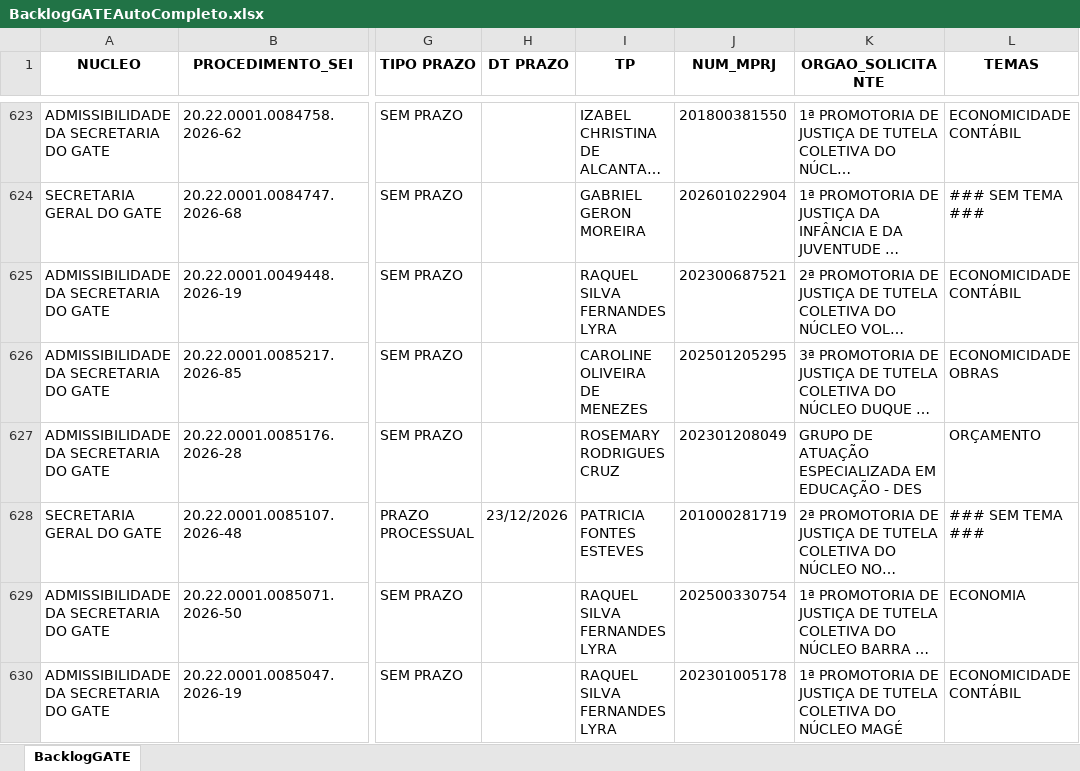
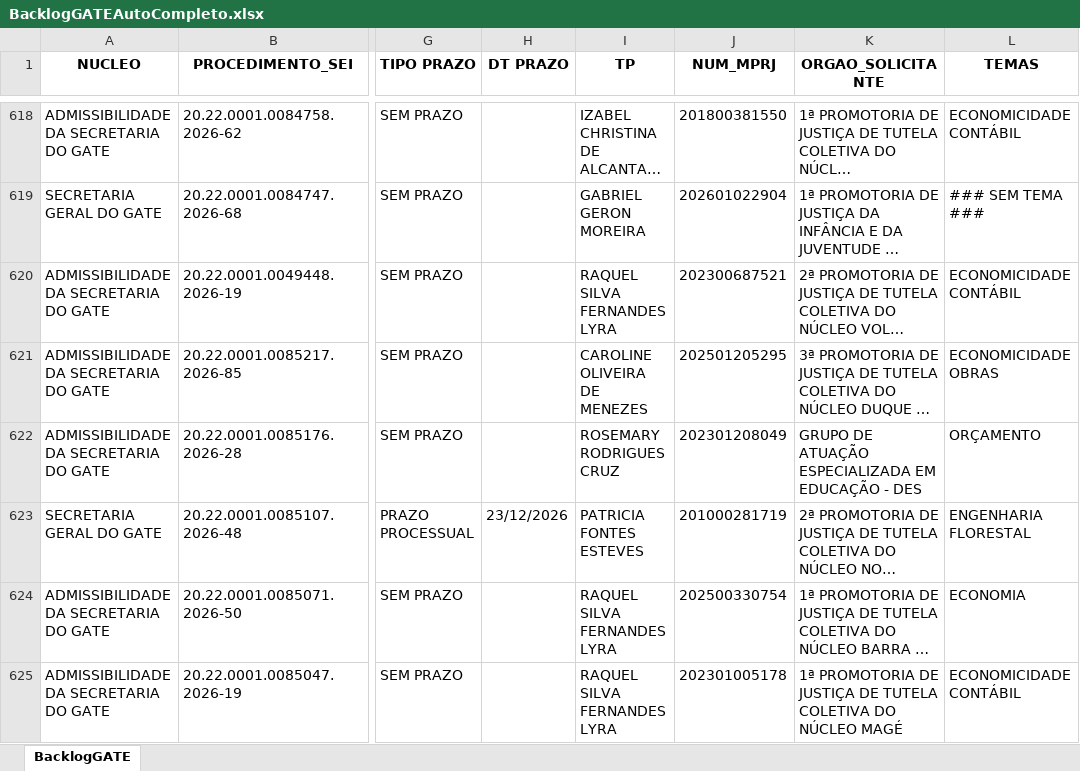
Before and after one commit to cdadosgate/backlog-GATE, an Excel workbook: BacklogGATEAutoCompleto.xlsx, sheet BacklogGATE, drawn as a sheet; only a part is shown, gaps mark what is left out; long unchanged cells end in …; values as stored, in another font and other column widths than the file's, no borders; addresses are those after the commit; the diff covers the shown part only; the diff names each change by its address in the sheet, - before the commit and + after, or states it on an @@ line.

Commit message:
Add backlog, prod, and saida_sem_it - 2026-11-24 16:30:03

```diff
--- a/BacklogGATEAutoCompleto.xlsx (sheet BacklogGATE)
+++ b/BacklogGATEAutoCompleto.xlsx (sheet BacklogGATE)
-L623 (TEMAS): ### SEM TEMA ###
+L623 (TEMAS): ENGENHARIA FLORESTAL
```
Also changed, not shown: 1 added row, 5 removed rows and 18 edited cells elsewhere in this sheet, SaidaSemITGATEAutoCompleto.xlsx, 1 other file.
